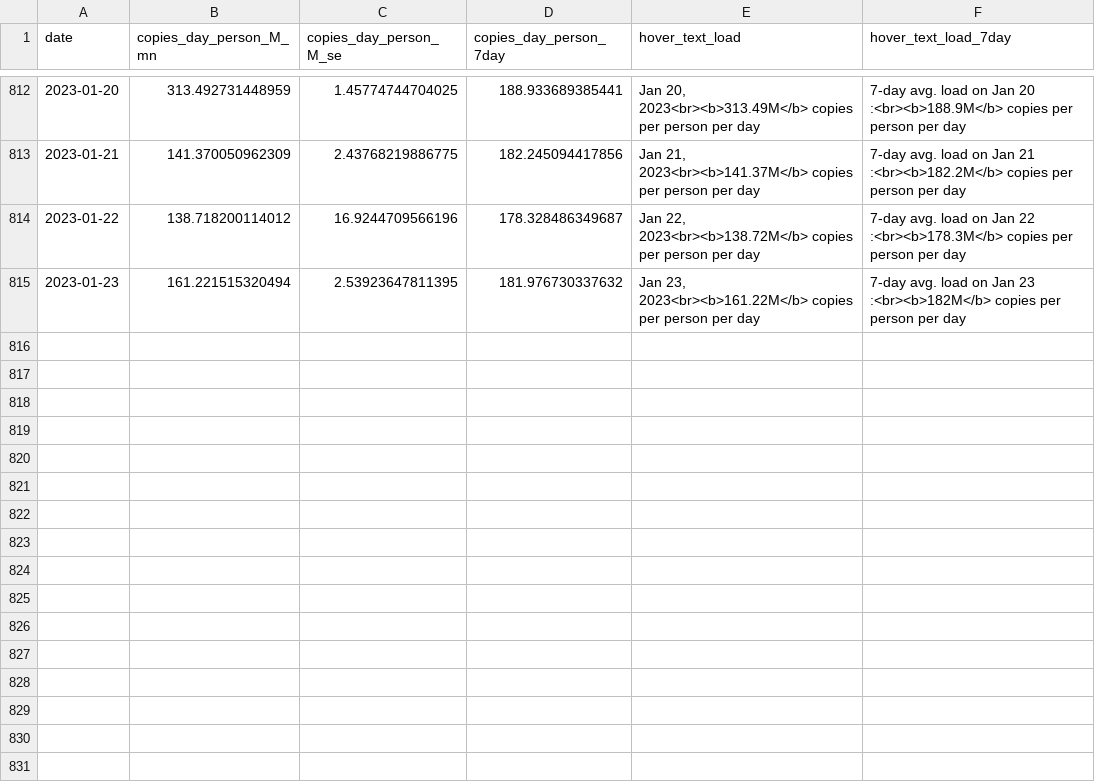
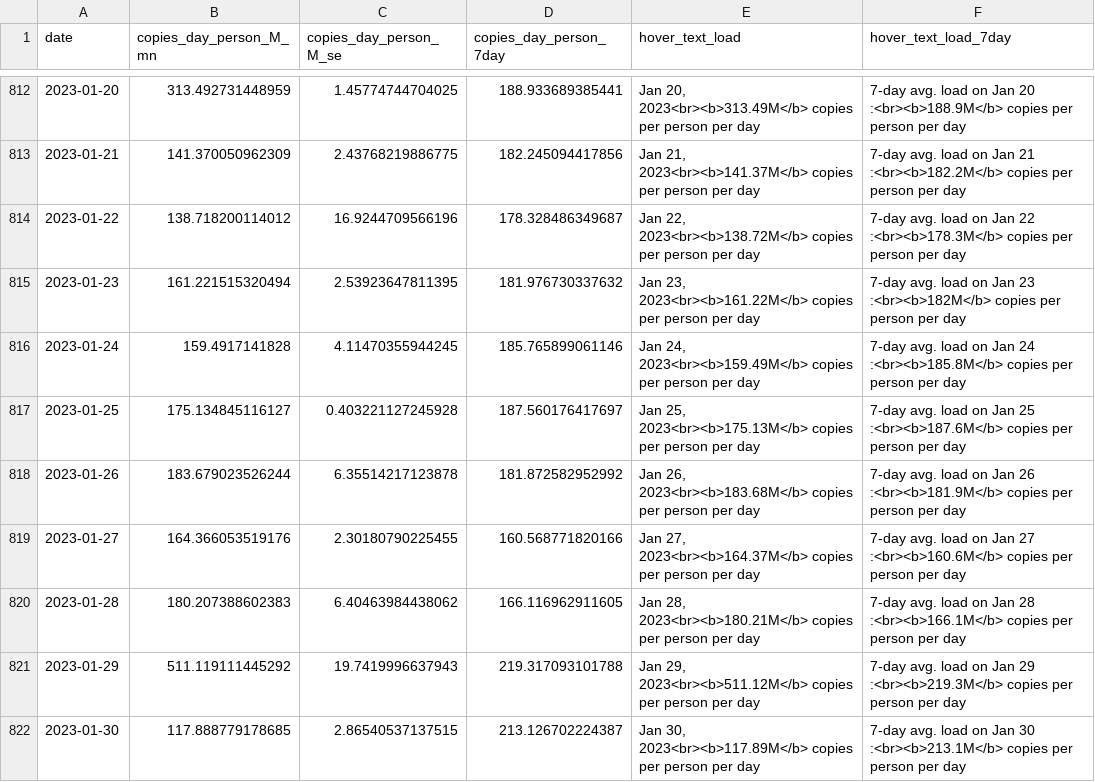
Before and after one commit to Metropolitan-Council/covid-poops, a CSV file: data/clean_load_data.csv, drawn as a sheet; only a part is shown, gaps mark what is left out; the diff names each change by its address in the sheet, - before the commit and + after, or states it on an @@ line.

Commit message:
Data Update

```diff
--- a/data/clean_load_data.csv
+++ b/data/clean_load_data.csv
+row 816: 2023-01-24 | 159.4917141828 | 4.11470355944245 | 185.765899061146 | Jan 24, 2023<br><b>159.49M</b> copies per person per day | 7-day avg. load on Jan 24 :<br><b>185.8M</b> copies per person per day
+row 817: 2023-01-25 | 175.134845116127 | 0.403221127245928 | 187.560176417697 | Jan 25, 2023<br><b>175.13M</b> copies per person per day | 7-day avg. load on Jan 25 :<br><b>187.6M</b> copies per person per day
+row 818: 2023-01-26 | 183.679023526244 | 6.35514217123878 | 181.872582952992 | Jan 26, 2023<br><b>183.68M</b> copies per person per day | 7-day avg. load on Jan 26 :<br><b>181.9M</b> copies per person per day
+row 819: 2023-01-27 | 164.366053519176 | 2.30180790225455 | 160.568771820166 | Jan 27, 2023<br><b>164.37M</b> copies per person per day | 7-day avg. load on Jan 27 :<br><b>160.6M</b> copies per person per day
+row 820: 2023-01-28 | 180.207388602383 | 6.40463984438062 | 166.116962911605 | Jan 28, 2023<br><b>180.21M</b> copies per person per day | 7-day avg. load on Jan 28 :<br><b>166.1M</b> copies per person per day
+row 821: 2023-01-29 | 511.119111445292 | 19.7419996637943 | 219.317093101788 | Jan 29, 2023<br><b>511.12M</b> copies per person per day | 7-day avg. load on Jan 29 :<br><b>219.3M</b> copies per person per day
+row 822: 2023-01-30 | 117.888779178685 | 2.86540537137515 | 213.126702224387 | Jan 30, 2023<br><b>117.89M</b> copies per person per day | 7-day avg. load on Jan 30 :<br><b>213.1M</b> copies per person per day
```
Also changed, not shown: data/case_data.csv, metc-wastewater-covid-monitor/data/case_data.csv, 26 other files.
